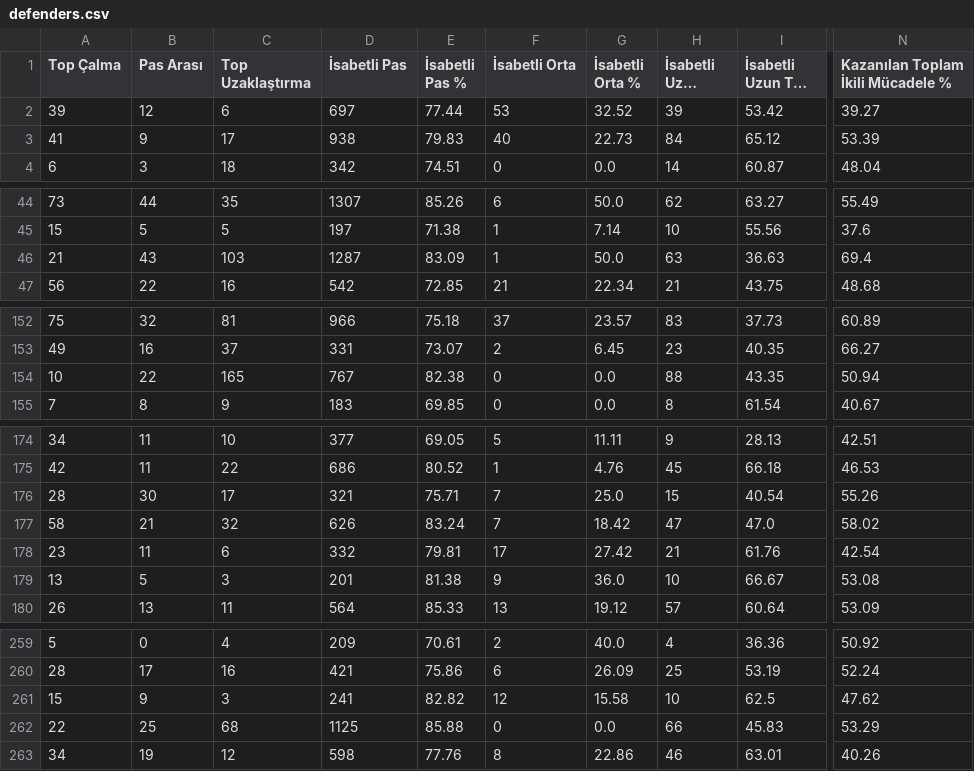
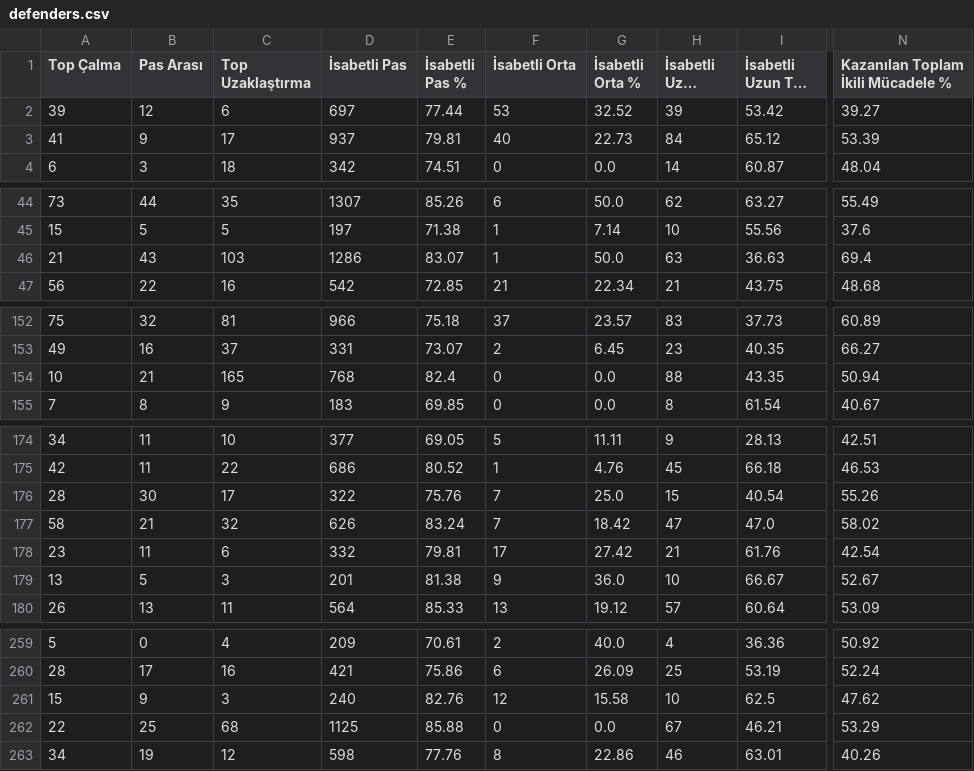
Before and after one commit to scatterradarcsv/csv_scatter_radar_total_noPos, a CSV file: defenders.csv, drawn as a sheet; only a part is shown, gaps mark what is left out; long unchanged cells end in …; the diff covers the shown part only; the diff names each change by its address in the sheet, - before the commit and + after, or states it on an @@ line.

```diff
--- a/defenders.csv
+++ b/defenders.csv
-D3 (İsabetli Pas): 938
+D3 (İsabetli Pas): 937
-E3 (İsabetli Pas %): 79.83
+E3 (İsabetli Pas %): 79.81
-D46 (İsabetli Pas): 1287
+D46 (İsabetli Pas): 1286
-E46 (İsabetli Pas %): 83.09
+E46 (İsabetli Pas %): 83.07
-B154 (Pas Arası): 22
+B154 (Pas Arası): 21
-D154 (İsabetli Pas): 767
+D154 (İsabetli Pas): 768
-E154 (İsabetli Pas %): 82.38
+E154 (İsabetli Pas %): 82.4
-D176 (İsabetli Pas): 321
+D176 (İsabetli Pas): 322
-E176 (İsabetli Pas %): 75.71
+E176 (İsabetli Pas %): 75.76
-N179: 53.08
+N179: 52.67
-D261 (İsabetli Pas): 241
+D261 (İsabetli Pas): 240
-E261 (İsabetli Pas %): 82.82
+E261 (İsabetli Pas %): 82.76
-H262 (İsabetli Uzun Top): 66
+H262 (İsabetli Uzun Top): 67
-I262 (İsabetli Uzun Top %): 45.83
+I262 (İsabetli Uzun Top %): 46.21
```
Also changed, not shown: 31 edited cells elsewhere in this file.
